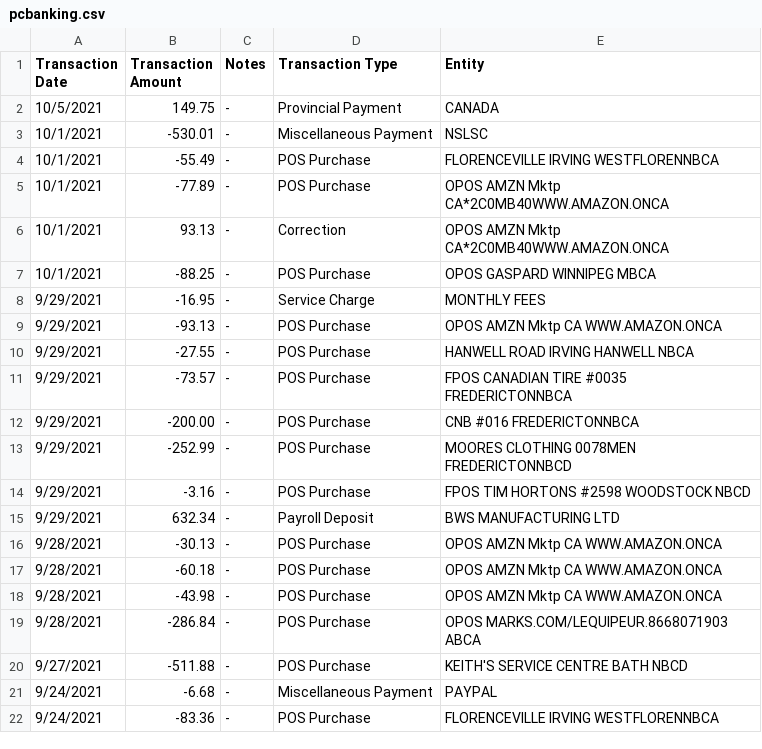
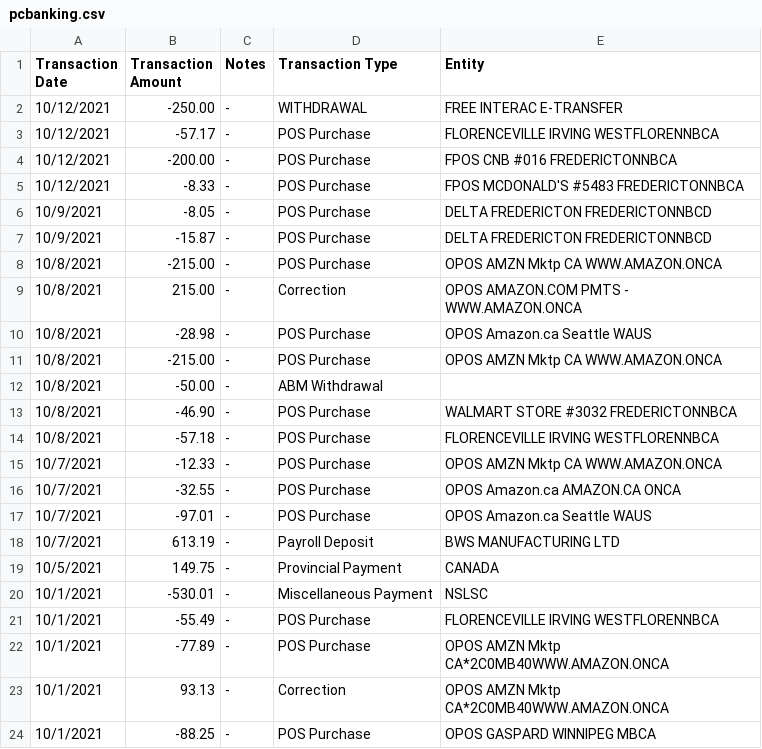
Before and after one commit to abriggs914/Coding_Practice, a CSV file: Java/SpendingLog/app/src/main/java/com/example/abrig/spendinglog/python/pcbanking.csv, drawn as a sheet; only a part is shown; the shorter side is filled out with more unchanged rows.

```diff
--- a/Java/SpendingLog/app/src/main/java/com/example/abrig/spendinglog/python/pcbanking.csv
+++ b/Java/SpendingLog/app/src/main/java/com/example/abrig/spendinglog/python/pcbanking.csv
@@ -1,2 +1,19 @@
 Transaction Date, Transaction Amount, Notes, Transaction Type, Entity
+10/12/2021,-250.00,-,"WITHDRAWAL","FREE INTERAC E-TRANSFER        "
+10/12/2021,-57.17,-,"POS Purchase","FLORENCEVILLE IRVING     WESTFLORENNBCA"
+10/12/2021,-200.00,-,"POS Purchase","FPOS CNB #016            FREDERICTONNBCA"
+10/12/2021,-8.33,-,"POS Purchase","FPOS MCDONALD'S #5483    FREDERICTONNBCA"
+10/9/2021,-8.05,-,"POS Purchase","DELTA FREDERICTON        FREDERICTONNBCD"
+10/9/2021,-15.87,-,"POS Purchase","DELTA FREDERICTON        FREDERICTONNBCD"
+10/8/2021,-215.00,-,"POS Purchase","OPOS AMZN Mktp CA        WWW.AMAZON.ONCA"
+10/8/2021,215.00,-,"Correction","OPOS AMAZON.COM   PMTS - WWW.AMAZON.ONCA"
+10/8/2021,-28.98,-,"POS Purchase","OPOS Amazon.ca           Seattle    WAUS"
+10/8/2021,-215.00,-,"POS Purchase","OPOS AMZN Mktp CA        WWW.AMAZON.ONCA"
+10/8/2021,-50.00,-,"ABM Withdrawal","        "
+10/8/2021,-46.90,-,"POS Purchase","WALMART STORE #3032      FREDERICTONNBCA"
+10/8/2021,-57.18,-,"POS Purchase","FLORENCEVILLE IRVING     WESTFLORENNBCA"
+10/7/2021,-12.33,-,"POS Purchase","OPOS AMZN Mktp CA        WWW.AMAZON.ONCA"
+10/7/2021,-32.55,-,"POS Purchase","OPOS Amazon.ca           AMAZON.CA  ONCA"
+10/7/2021,-97.01,-,"POS Purchase","OPOS Amazon.ca           Seattle    WAUS"
+10/7/2021,613.19,-,"Payroll Deposit","BWS MANUFACTURING LTD        "
 10/5/2021,149.75,-,"Provincial Payment","CANADA        "
```
Also changed, not shown: Python/Income Visualizer/pcbanking.csv, 6 other files.
